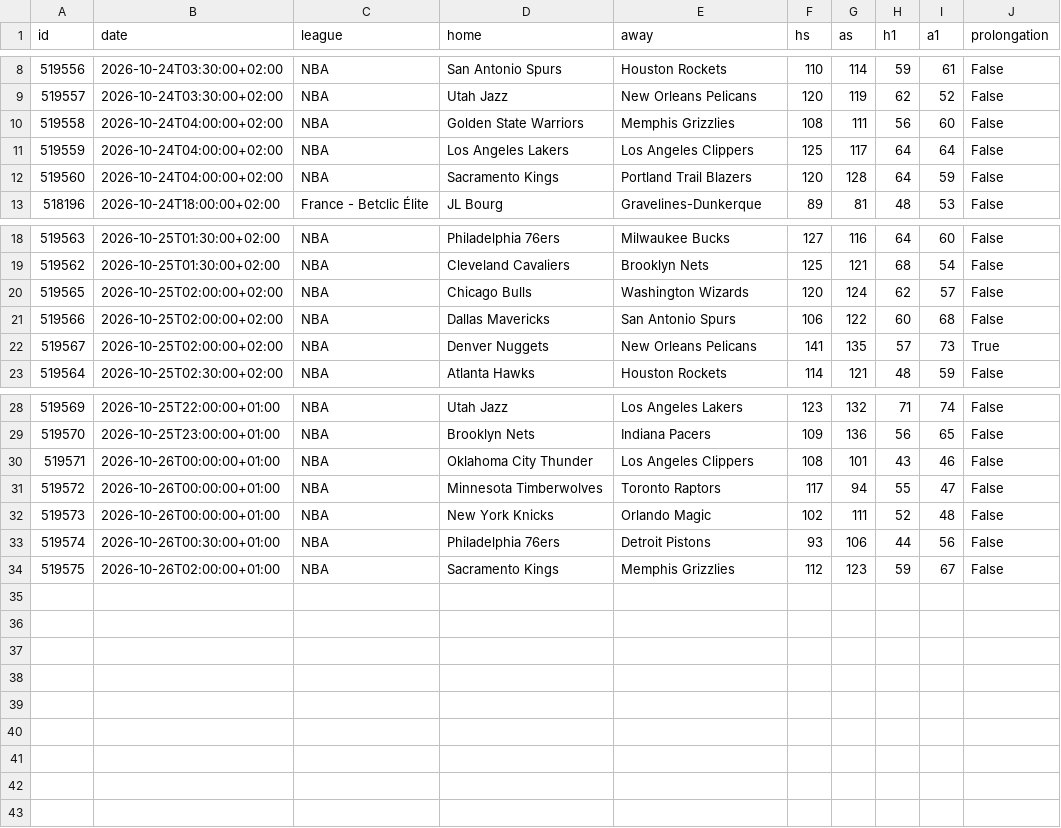
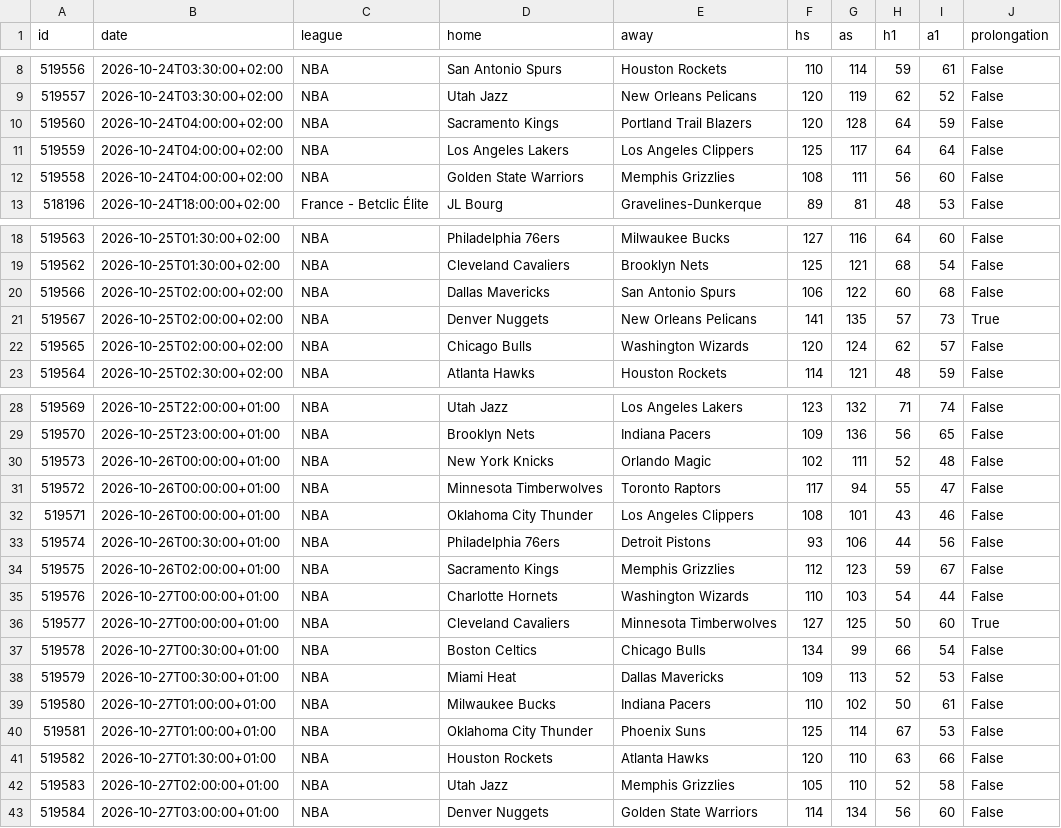
Before and after one commit to tessoncharles-sys/paris-data, a CSV file: data/raw/basket/results.csv, drawn as a sheet; only a part is shown, gaps mark what is left out.

```diff
--- a/data/raw/basket/results.csv
+++ b/data/raw/basket/results.csv
@@ -9,5 +9,5 @@ id,date,league,home,away,hs,as,h1,a1,prolongation
 519557,2026-10-24T03:30:00+02:00,NBA,Utah Jazz,New Orleans Pelicans,120,119,62,52,False
+519560,2026-10-24T04:00:00+02:00,NBA,Sacramento Kings,Portland Trail Blazers,120,128,64,59,False
+519559,2026-10-24T04:00:00+02:00,NBA,Los Angeles Lakers,Los Angeles Clippers,125,117,64,64,False
 519558,2026-10-24T04:00:00+02:00,NBA,Golden State Warriors,Memphis Grizzlies,108,111,56,60,False
-519559,2026-10-24T04:00:00+02:00,NBA,Los Angeles Lakers,Los Angeles Clippers,125,117,64,64,False
-519560,2026-10-24T04:00:00+02:00,NBA,Sacramento Kings,Portland Trail Blazers,120,128,64,59,False
 518196,2026-10-24T18:00:00+02:00,France - Betclic Élite,JL Bourg,Gravelines-Dunkerque,89,81,48,53,False
@@ -19,5 +19,5 @@ id,date,league,home,away,hs,as,h1,a1,prolongation
 519562,2026-10-25T01:30:00+02:00,NBA,Cleveland Cavaliers,Brooklyn Nets,125,121,68,54,False
-519565,2026-10-25T02:00:00+02:00,NBA,Chicago Bulls,Washington Wizards,120,124,62,57,False
 519566,2026-10-25T02:00:00+02:00,NBA,Dallas Mavericks,San Antonio Spurs,106,122,60,68,False
 519567,2026-10-25T02:00:00+02:00,NBA,Denver Nuggets,New Orleans Pelicans,141,135,57,73,True
+519565,2026-10-25T02:00:00+02:00,NBA,Chicago Bulls,Washington Wizards,120,124,62,57,False
 519564,2026-10-25T02:30:00+02:00,NBA,Atlanta Hawks,Houston Rockets,114,121,48,59,False
@@ -29,6 +29,15 @@ id,date,league,home,away,hs,as,h1,a1,prolongation
 519570,2026-10-25T23:00:00+01:00,NBA,Brooklyn Nets,Indiana Pacers,109,136,56,65,False
+519573,2026-10-26T00:00:00+01:00,NBA,New York Knicks,Orlando Magic,102,111,52,48,False
+519572,2026-10-26T00:00:00+01:00,NBA,Minnesota Timberwolves,Toronto Raptors,117,94,55,47,False
 519571,2026-10-26T00:00:00+01:00,NBA,Oklahoma City Thunder,Los Angeles Clippers,108,101,43,46,False
-519572,2026-10-26T00:00:00+01:00,NBA,Minnesota Timberwolves,Toronto Raptors,117,94,55,47,False
-519573,2026-10-26T00:00:00+01:00,NBA,New York Knicks,Orlando Magic,102,111,52,48,False
 519574,2026-10-26T00:30:00+01:00,NBA,Philadelphia 76ers,Detroit Pistons,93,106,44,56,False
 519575,2026-10-26T02:00:00+01:00,NBA,Sacramento Kings,Memphis Grizzlies,112,123,59,67,False
+519576,2026-10-27T00:00:00+01:00,NBA,Charlotte Hornets,Washington Wizards,110,103,54,44,False
+519577,2026-10-27T00:00:00+01:00,NBA,Cleveland Cavaliers,Minnesota Timberwolves,127,125,50,60,True
+519578,2026-10-27T00:30:00+01:00,NBA,Boston Celtics,Chicago Bulls,134,99,66,54,False
+519579,2026-10-27T00:30:00+01:00,NBA,Miami Heat,Dallas Mavericks,109,113,52,53,False
+519580,2026-10-27T01:00:00+01:00,NBA,Milwaukee Bucks,Indiana Pacers,110,102,50,61,False
+519581,2026-10-27T01:00:00+01:00,NBA,Oklahoma City Thunder,Phoenix Suns,125,114,67,53,False
+519582,2026-10-27T01:30:00+01:00,NBA,Houston Rockets,Atlanta Hawks,120,110,63,66,False
+519583,2026-10-27T02:00:00+01:00,NBA,Utah Jazz,Memphis Grizzlies,105,110,52,58,False
+519584,2026-10-27T03:00:00+01:00,NBA,Denver Nuggets,Golden State Warriors,114,134,56,60,False
```
Also changed, not shown: data/raw/basket/predictions.csv, data/raw/handball/results.csv, 19 other files.
